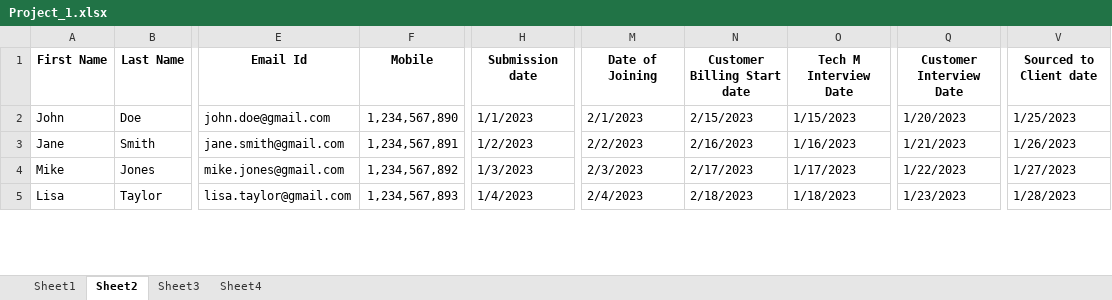
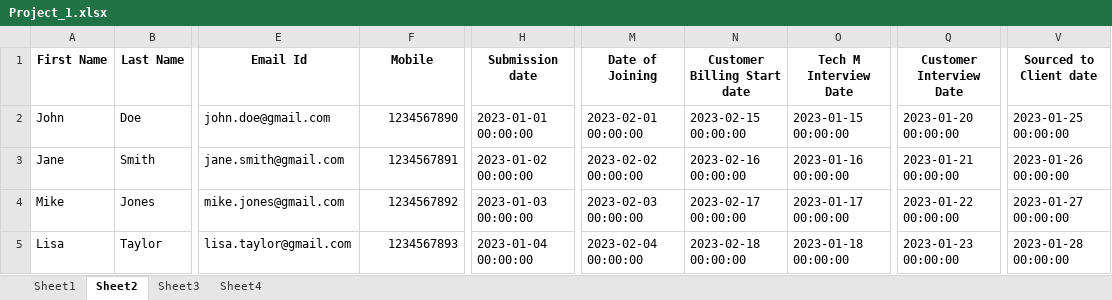
Before and after one commit to VaibhavP689/Databases, an Excel workbook: Project_1.xlsx, sheet Sheet2, drawn as a sheet; only a part is shown, gaps mark what is left out; values as stored, in another font and other column widths than the file's, no borders; the diff covers the shown part only; the diff names each change by its address in the sheet, - before the commit and + after, or states it on an @@ line.

```diff
--- a/Project_1.xlsx (sheet Sheet2)
+++ b/Project_1.xlsx (sheet Sheet2)
-F2 (Mobile): 1,234,567,890
+F2 (Mobile): 1234567890
-H2 (Submission date): 1/1/2023
+H2 (Submission date): 2023-01-01 00:00:00
-M2 (Date of Joining): 2/1/2023
+M2 (Date of Joining): 2023-02-01 00:00:00
-N2 (Customer Billing Start date): 2/15/2023
+N2 (Customer Billing Start date): 2023-02-15 00:00:00
-O2 (Tech M Interview Date): 1/15/2023
+O2 (Tech M Interview Date): 2023-01-15 00:00:00
-Q2 (Customer Interview Date): 1/20/2023
+Q2 (Customer Interview Date): 2023-01-20 00:00:00
-V2 (Sourced to Client date): 1/25/2023
+V2 (Sourced to Client date): 2023-01-25 00:00:00
-F3 (Mobile): 1,234,567,891
+F3 (Mobile): 1234567891
-H3 (Submission date): 1/2/2023
+H3 (Submission date): 2023-01-02 00:00:00
-M3 (Date of Joining): 2/2/2023
+M3 (Date of Joining): 2023-02-02 00:00:00
-N3 (Customer Billing Start date): 2/16/2023
+N3 (Customer Billing Start date): 2023-02-16 00:00:00
-O3 (Tech M Interview Date): 1/16/2023
+O3 (Tech M Interview Date): 2023-01-16 00:00:00
-Q3 (Customer Interview Date): 1/21/2023
+Q3 (Customer Interview Date): 2023-01-21 00:00:00
-V3 (Sourced to Client date): 1/26/2023
+V3 (Sourced to Client date): 2023-01-26 00:00:00
-F4 (Mobile): 1,234,567,892
+F4 (Mobile): 1234567892
-H4 (Submission date): 1/3/2023
+H4 (Submission date): 2023-01-03 00:00:00
-M4 (Date of Joining): 2/3/2023
+M4 (Date of Joining): 2023-02-03 00:00:00
-N4 (Customer Billing Start date): 2/17/2023
+N4 (Customer Billing Start date): 2023-02-17 00:00:00
-O4 (Tech M Interview Date): 1/17/2023
+O4 (Tech M Interview Date): 2023-01-17 00:00:00
-Q4 (Customer Interview Date): 1/22/2023
+Q4 (Customer Interview Date): 2023-01-22 00:00:00
-V4 (Sourced to Client date): 1/27/2023
+V4 (Sourced to Client date): 2023-01-27 00:00:00
-F5 (Mobile): 1,234,567,893
+F5 (Mobile): 1234567893
-H5 (Submission date): 1/4/2023
+H5 (Submission date): 2023-01-04 00:00:00
-M5 (Date of Joining): 2/4/2023
+M5 (Date of Joining): 2023-02-04 00:00:00
-N5 (Customer Billing Start date): 2/18/2023
+N5 (Customer Billing Start date): 2023-02-18 00:00:00
-O5 (Tech M Interview Date): 1/18/2023
+O5 (Tech M Interview Date): 2023-01-18 00:00:00
-Q5 (Customer Interview Date): 1/23/2023
+Q5 (Customer Interview Date): 2023-01-23 00:00:00
-V5 (Sourced to Client date): 1/28/2023
+V5 (Sourced to Client date): 2023-01-28 00:00:00
```
Also changed, not shown: 112 edited cells elsewhere in this sheet, sheet Sheet1, sheet Sheet3, sheet Sheet4, 16 other files.
